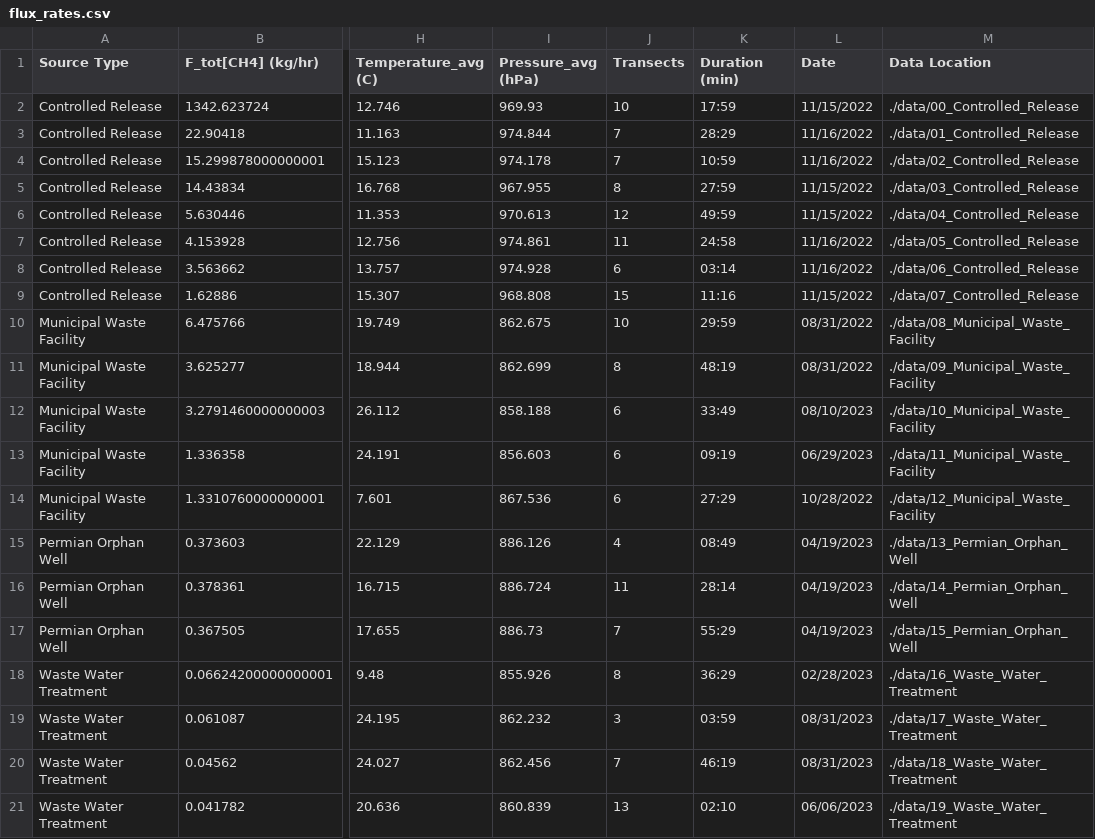
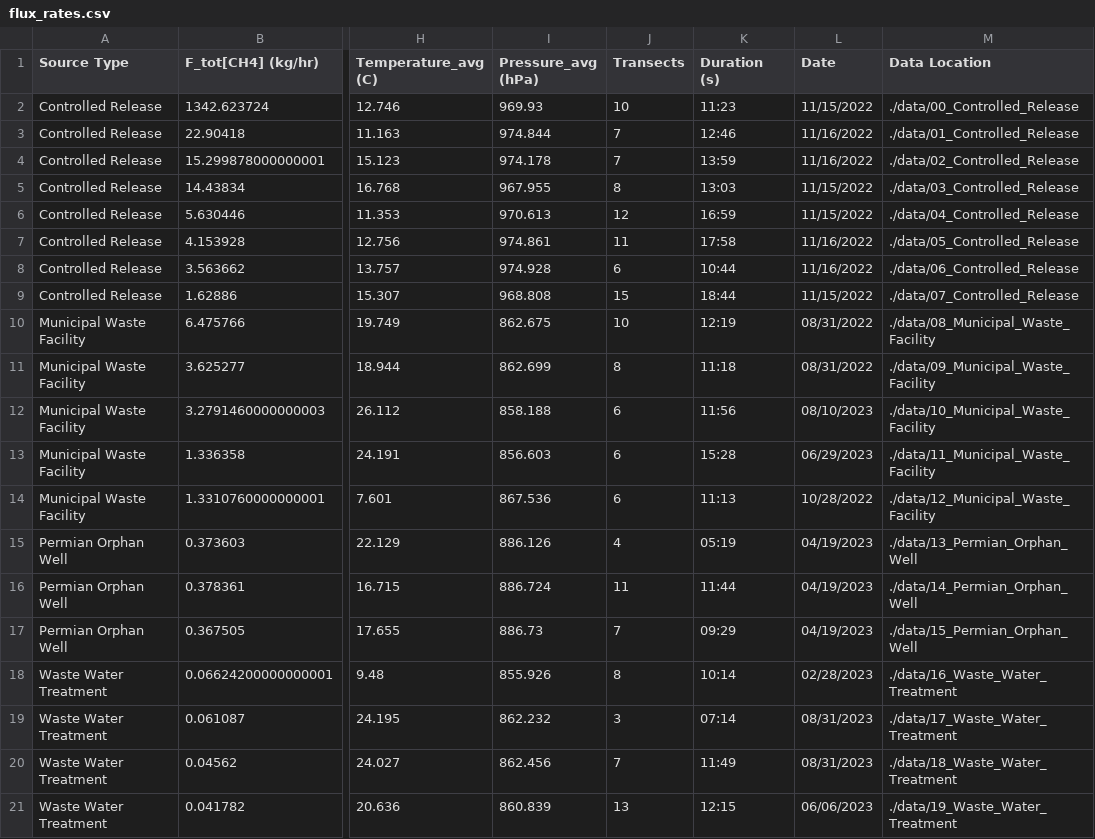
Before and after one commit to jfdoolster/nmt_uas_public, a CSV file: flux_rates.csv, drawn as a sheet; only a part is shown, gaps mark what is left out; the diff names each change by its address in the sheet, - before the commit and + after, or states it on an @@ line.

Commit message:
autocommit: jdooley@based (24/06/27 15:49:13)

```diff
--- a/flux_rates.csv
+++ b/flux_rates.csv
-K1: Duration (min)
+K1: Duration (s)
-K2 (Duration (s)): 17:59
+K2 (Duration (s)): 11:23
-K3 (Duration (s)): 28:29
+K3 (Duration (s)): 12:46
-K4 (Duration (s)): 10:59
+K4 (Duration (s)): 13:59
-K5 (Duration (s)): 27:59
+K5 (Duration (s)): 13:03
-K6 (Duration (s)): 49:59
+K6 (Duration (s)): 16:59
-K7 (Duration (s)): 24:58
+K7 (Duration (s)): 17:58
-K8 (Duration (s)): 03:14
+K8 (Duration (s)): 10:44
-K9 (Duration (s)): 11:16
+K9 (Duration (s)): 18:44
-K10 (Duration (s)): 29:59
+K10 (Duration (s)): 12:19
-K11 (Duration (s)): 48:19
+K11 (Duration (s)): 11:18
-K12 (Duration (s)): 33:49
+K12 (Duration (s)): 11:56
-K13 (Duration (s)): 09:19
+K13 (Duration (s)): 15:28
-K14 (Duration (s)): 27:29
+K14 (Duration (s)): 11:13
-K15 (Duration (s)): 08:49
+K15 (Duration (s)): 05:19
-K16 (Duration (s)): 28:14
+K16 (Duration (s)): 11:44
-K17 (Duration (s)): 55:29
+K17 (Duration (s)): 09:29
-K18 (Duration (s)): 36:29
+K18 (Duration (s)): 10:14
-K19 (Duration (s)): 03:59
+K19 (Duration (s)): 07:14
-K20 (Duration (s)): 46:19
+K20 (Duration (s)): 11:49
-K21 (Duration (s)): 02:10
+K21 (Duration (s)): 12:15
```
